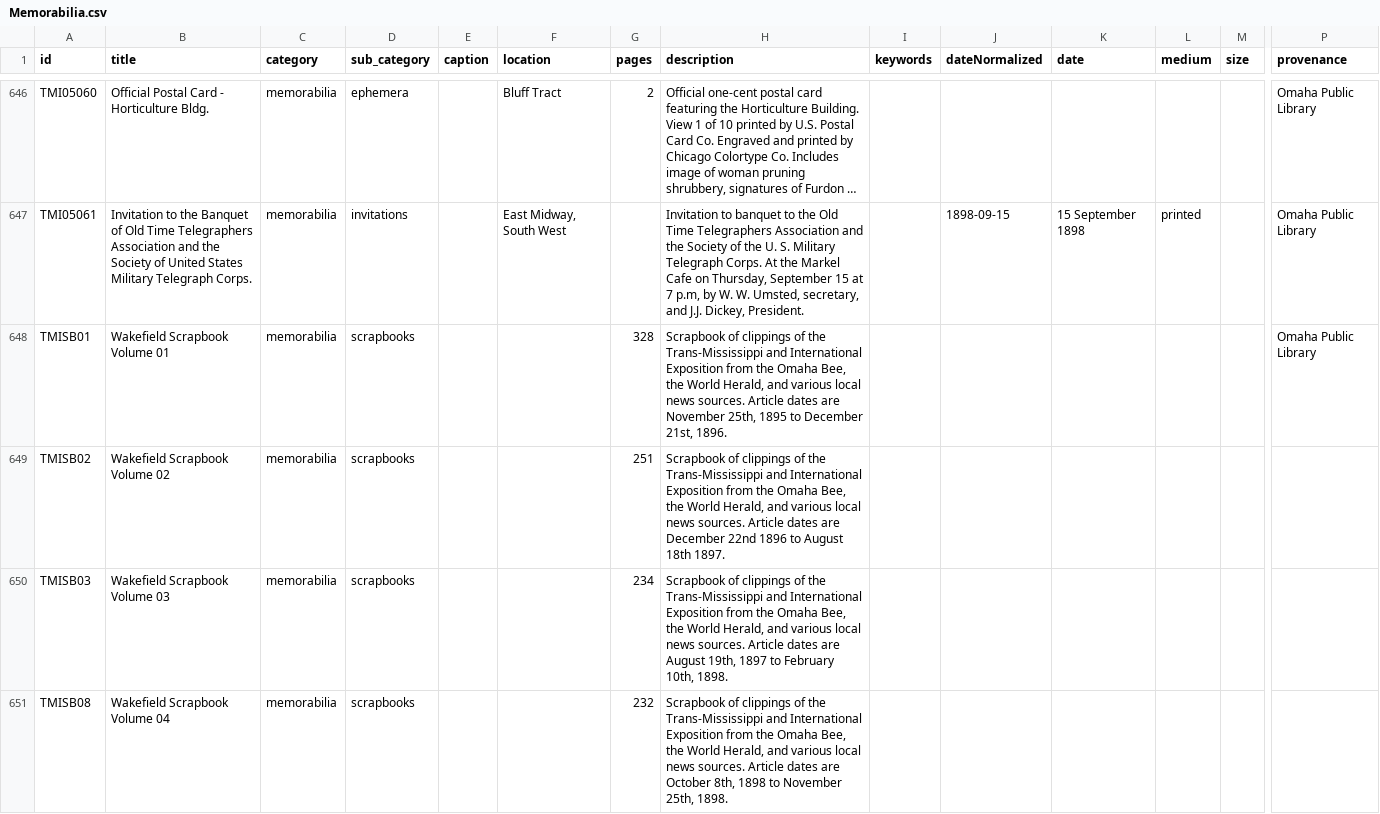
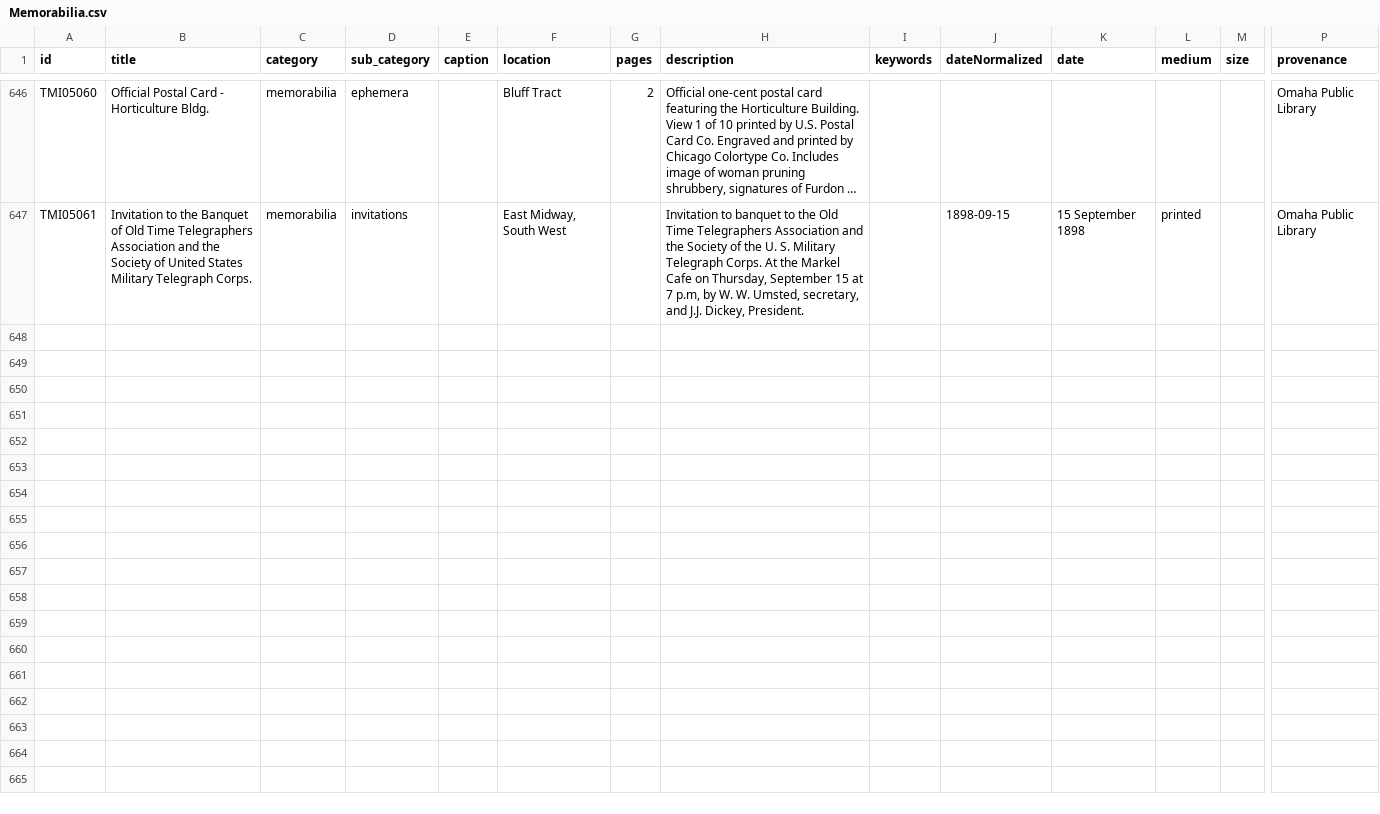
Before and after one commit to CDRH/data_transmississippi, a CSV file: csv/Memorabilia.csv, drawn as a sheet; only a part is shown, gaps mark what is left out; long unchanged cells end in …; rows hold the shown columns only; the diff names each change by its address in the sheet, - before the commit and + after, or states it on an @@ line.

Commit message:
scrapbooks migrated to TEI

```diff
--- a/csv/Memorabilia.csv
+++ b/csv/Memorabilia.csv
-row 648: TMISB01 | Wakefield Scrapbook Volume 01 | memorabilia | scrapbooks |  |  | 328 | Scrapbook of clippings of the Trans-Mississippi and International Exposition from the Omaha Bee, the World Herald, and various local news sources. Article dates are November 25th, 1895 to December 21st, 1896. |  |  |  |  |  | Omaha Public Library
-row 649: TMISB02 | Wakefield Scrapbook Volume 02 | memorabilia | scrapbooks |  |  | 251 | Scrapbook of clippings of the Trans-Mississippi and International Exposition from the Omaha Bee, the World Herald, and various local news sources. Article dates are December 22nd 1896 to August 18th 1897.
-row 650: TMISB03 | Wakefield Scrapbook Volume 03 | memorabilia | scrapbooks |  |  | 234 | Scrapbook of clippings of the Trans-Mississippi and International Exposition from the Omaha Bee, the World Herald, and various local news sources. Article dates are August 19th, 1897 to February 10th, 1898.
-row 651: TMISB08 | Wakefield Scrapbook Volume 04 | memorabilia | scrapbooks |  |  | 232 | Scrapbook of clippings of the Trans-Mississippi and International Exposition from the Omaha Bee, the World Herald, and various local news sources. Article dates are October 8th, 1898 to November 25th, 1898.
```
Also changed, not shown: 7 other files.
